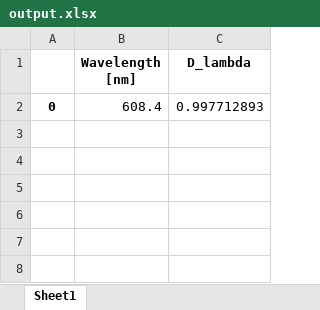
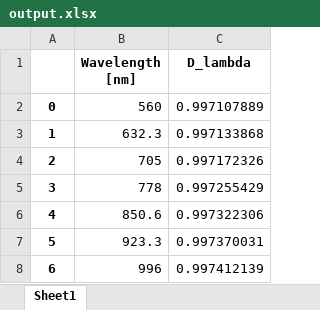
Before and after one commit to ViktorSumida/ECLIPSE-X-lambda, an Excel workbook: output.xlsx, sheet Sheet1, drawn as a sheet; values as stored, in another font and other column widths than the file's, no borders; the diff names each change by its address in the sheet, - before the commit and + after, or states it on an @@ line.

```diff
--- a/output.xlsx (sheet Sheet1)
+++ b/output.xlsx (sheet Sheet1)
-B2 (Wavelength [nm]): 608.4
+B2 (Wavelength [nm]): 560
-C2 (D_lambda): 0.997712893
+C2 (D_lambda): 0.997107889
+row 3: 1 | 632.3 | 0.997133868
+row 4: 2 | 705 | 0.997172326
+row 5: 3 | 778 | 0.997255429
+row 6: 4 | 850.6 | 0.997322306
+row 7: 5 | 923.3 | 0.997370031
+row 8: 6 | 996 | 0.997412139
```
Also changed, not shown: ExoCTK_results.xlsx, Parâmetros.xlsx.
